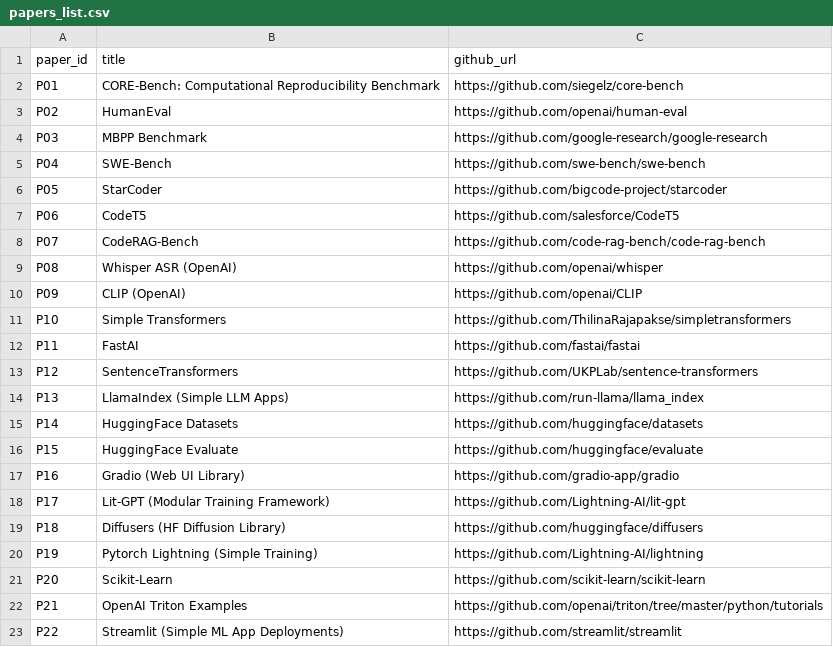
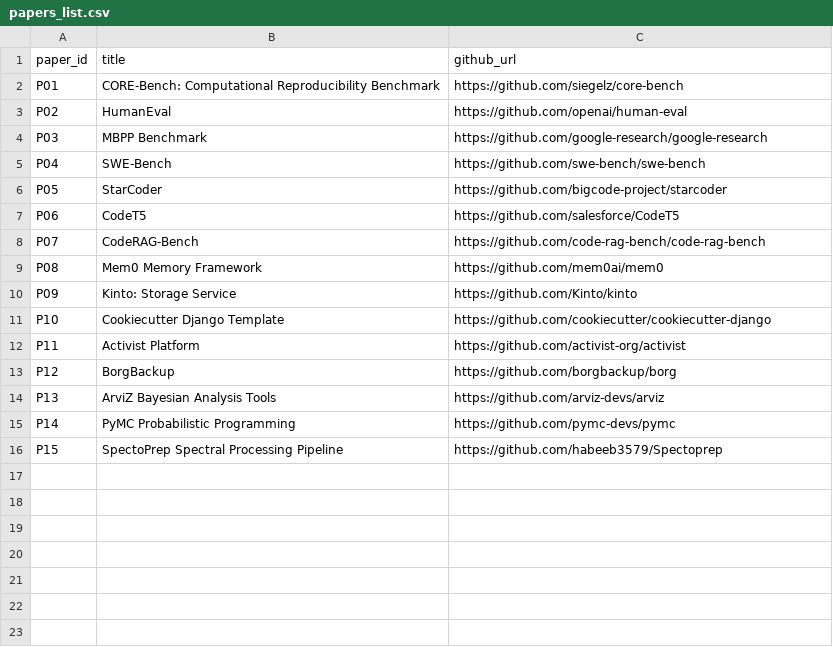
Before and after one commit to emmanuelayanful/ReProCode, a CSV file: data/papers_list.csv, drawn as a sheet.

Commit message:
added more repos

```diff
--- a/data/papers_list.csv
+++ b/data/papers_list.csv
@@ -8,16 +8,9 @@ P06,CodeT5,https://github.com/salesforce/CodeT5
 P07,CodeRAG-Bench,https://github.com/code-rag-bench/code-rag-bench
-P08,Whisper ASR (OpenAI),https://github.com/openai/whisper
-P09,CLIP (OpenAI),https://github.com/openai/CLIP
-P10,Simple Transformers,https://github.com/ThilinaRajapakse/simpletransformers
-P11,FastAI,https://github.com/fastai/fastai
-P12,SentenceTransformers,https://github.com/UKPLab/sentence-transformers
-P13,LlamaIndex (Simple LLM Apps),https://github.com/run-llama/llama_index
-P14,HuggingFace Datasets,https://github.com/huggingface/datasets
-P15,HuggingFace Evaluate,https://github.com/huggingface/evaluate
-P16,Gradio (Web UI Library),https://github.com/gradio-app/gradio
-P17,Lit-GPT (Modular Training Framework),https://github.com/Lightning-AI/lit-gpt
-P18,Diffusers (HF Diffusion Library),https://github.com/huggingface/diffusers
-P19,Pytorch Lightning (Simple Training),https://github.com/Lightning-AI/lightning
-P20,Scikit-Learn,https://github.com/scikit-learn/scikit-learn
-P21,OpenAI Triton Examples,https://github.com/openai/triton/tree/master/python/tutorials
-P22,Streamlit (Simple ML App Deployments),https://github.com/streamlit/streamlit
+P08,Mem0 Memory Framework,https://github.com/mem0ai/mem0
+P09,Kinto: Storage Service,https://github.com/Kinto/kinto
+P10,Cookiecutter Django Template,https://github.com/cookiecutter/cookiecutter-django
+P11,Activist Platform,https://github.com/activist-org/activist
+P12,BorgBackup,https://github.com/borgbackup/borg
+P13,ArviZ Bayesian Analysis Tools,https://github.com/arviz-devs/arviz
+P14,PyMC Probabilistic Programming,https://github.com/pymc-devs/pymc
+P15,SpectoPrep Spectral Processing Pipeline,https://github.com/habeeb3579/Spectoprep
```
